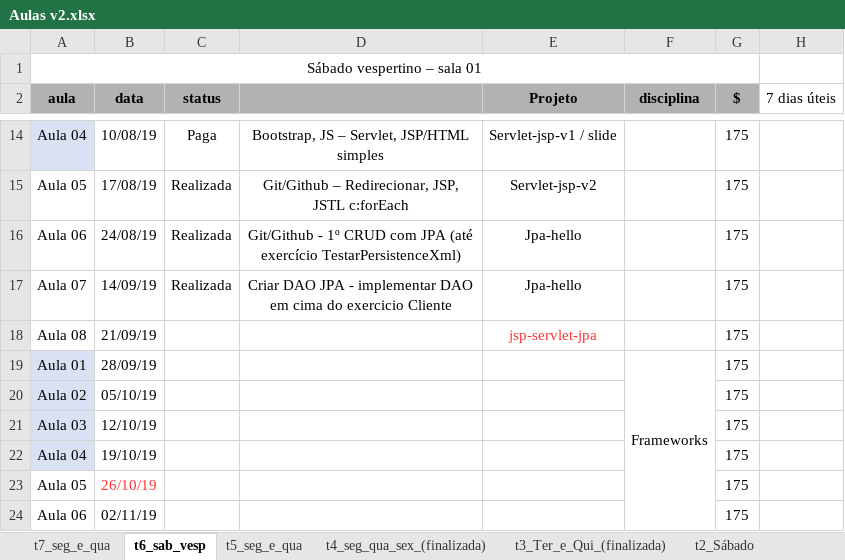
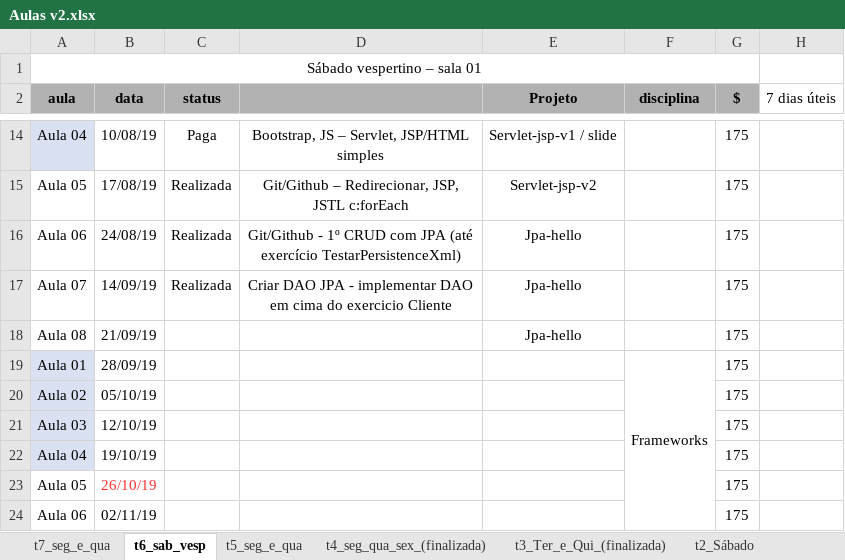
Before and after one commit to FabioDevGomes/aulas-3way, an Excel workbook: Cronograma aulas/Aulas v2.xlsx, sheet t6_sab_vesp, drawn as a sheet; only a part is shown, gaps mark what is left out; values as stored, in another font and other column widths than the file's, no borders; the diff names each change by its address in the sheet, - before the commit and + after, or states it on an @@ line.

```diff
--- a/Cronograma aulas/Aulas v2.xlsx (sheet t6_sab_vesp)
+++ b/Cronograma aulas/Aulas v2.xlsx (sheet t6_sab_vesp)
-E18 (Projeto): jsp-servlet-jpa
+E18 (Projeto): Jpa-hello
-E18 text colour: #FF3333
+E18 text colour: black
```
Also changed, not shown: sheet t7_seg_e_qua, 3 other files.
